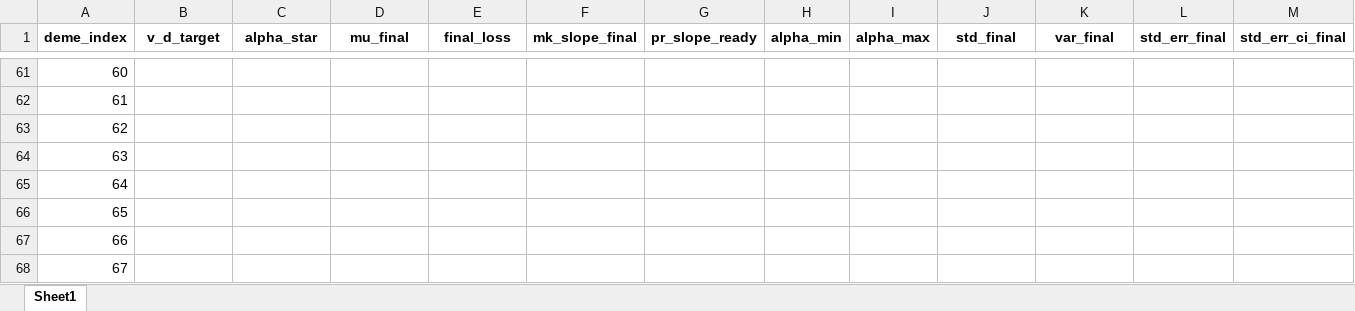
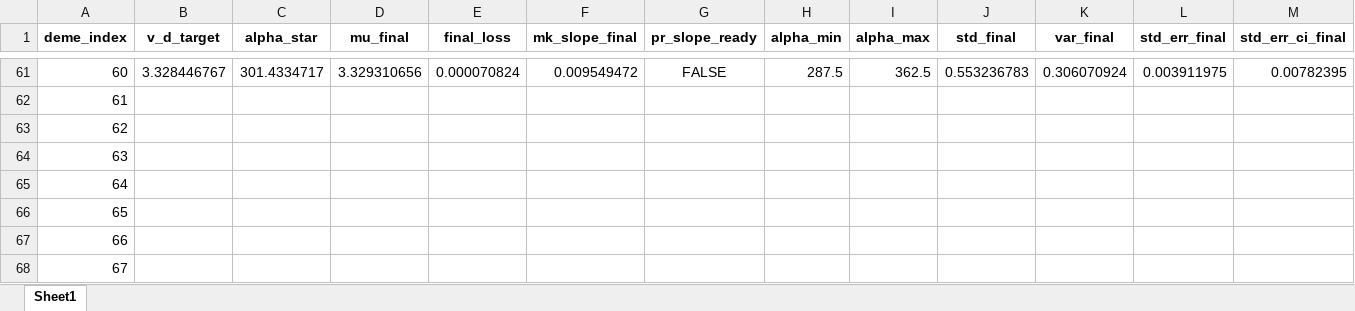
Before and after one commit to Frood-for-Thought/Bac_Evol_SSA, an Excel workbook: DDM GD Find Alpha Rebuild/all_deme_alpha_results_summary.xlsx, sheet Sheet1, drawn as a sheet; only a part is shown, gaps mark what is left out; values as stored, in another font and other column widths than the file's, no borders; the diff covers the shown part only; the diff names each change by its address in the sheet, - before the commit and + after, or states it on an @@ line.

Commit message:
Update all_deme_alpha_results_summary.xlsx

```diff
--- a/DDM GD Find Alpha Rebuild/all_deme_alpha_results_summary.xlsx (sheet Sheet1)
+++ b/DDM GD Find Alpha Rebuild/all_deme_alpha_results_summary.xlsx (sheet Sheet1)
-B61 (v_d_target): (empty)
+B61 (v_d_target): 3.328446767
-C61 (alpha_star): (empty)
+C61 (alpha_star): 301.4334717
-D61 (mu_final): (empty)
+D61 (mu_final): 3.329310656
-E61 (final_loss): (empty)
+E61 (final_loss): 0.000070824
-F61 (mk_slope_final): (empty)
+F61 (mk_slope_final): 0.009549472
-G61 (pr_slope_ready): (empty)
+G61 (pr_slope_ready): FALSE
-H61 (alpha_min): (empty)
+H61 (alpha_min): 287.5
-I61 (alpha_max): (empty)
+I61 (alpha_max): 362.5
-J61 (std_final): (empty)
+J61 (std_final): 0.553236783
-K61 (var_final): (empty)
+K61 (var_final): 0.306070924
-L61 (std_err_final): (empty)
+L61 (std_err_final): 0.003911975
-M61 (std_err_ci_final): (empty)
+M61 (std_err_ci_final): 0.00782395
```
Also changed, not shown: 42 edited cells elsewhere in this sheet.
